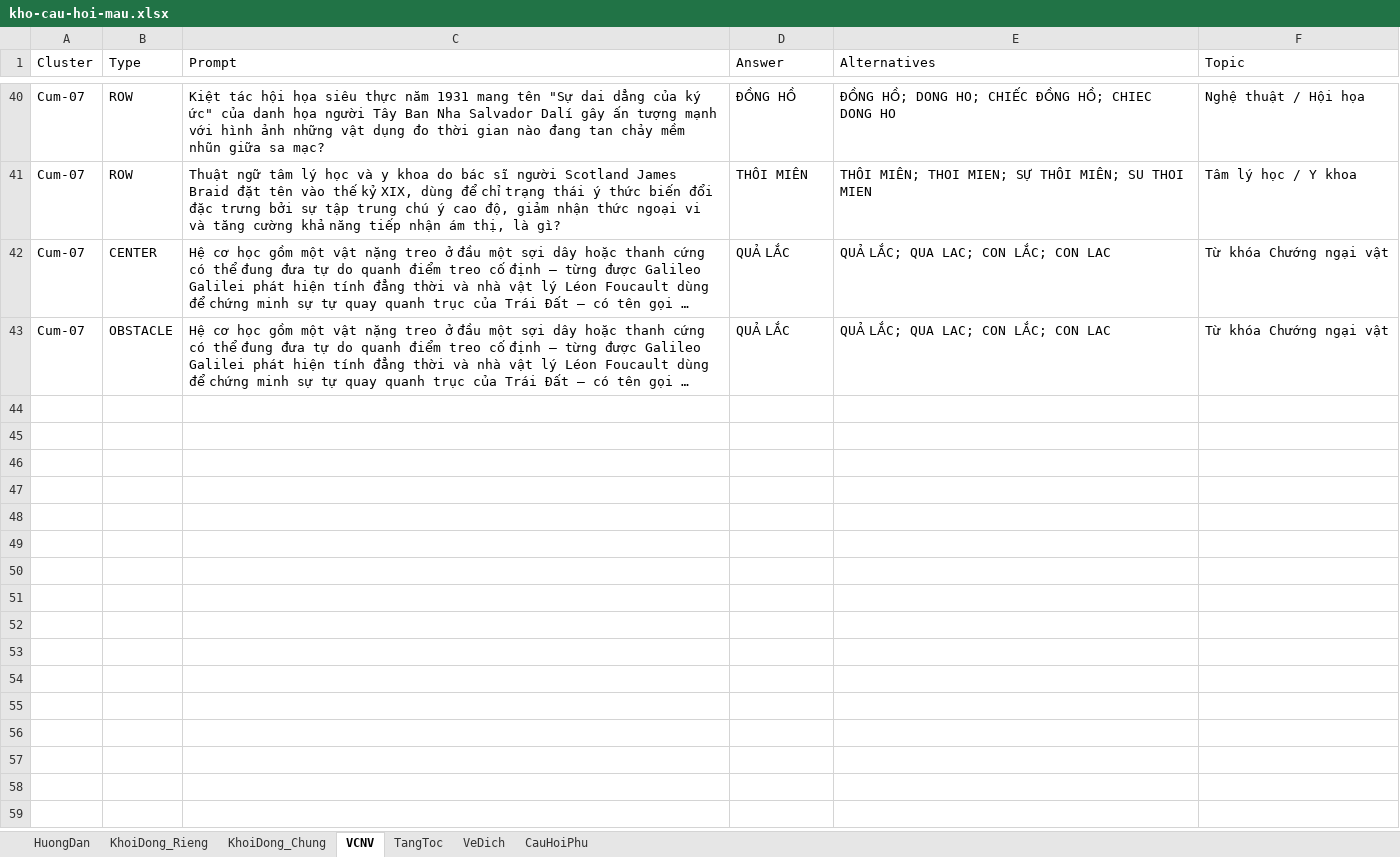
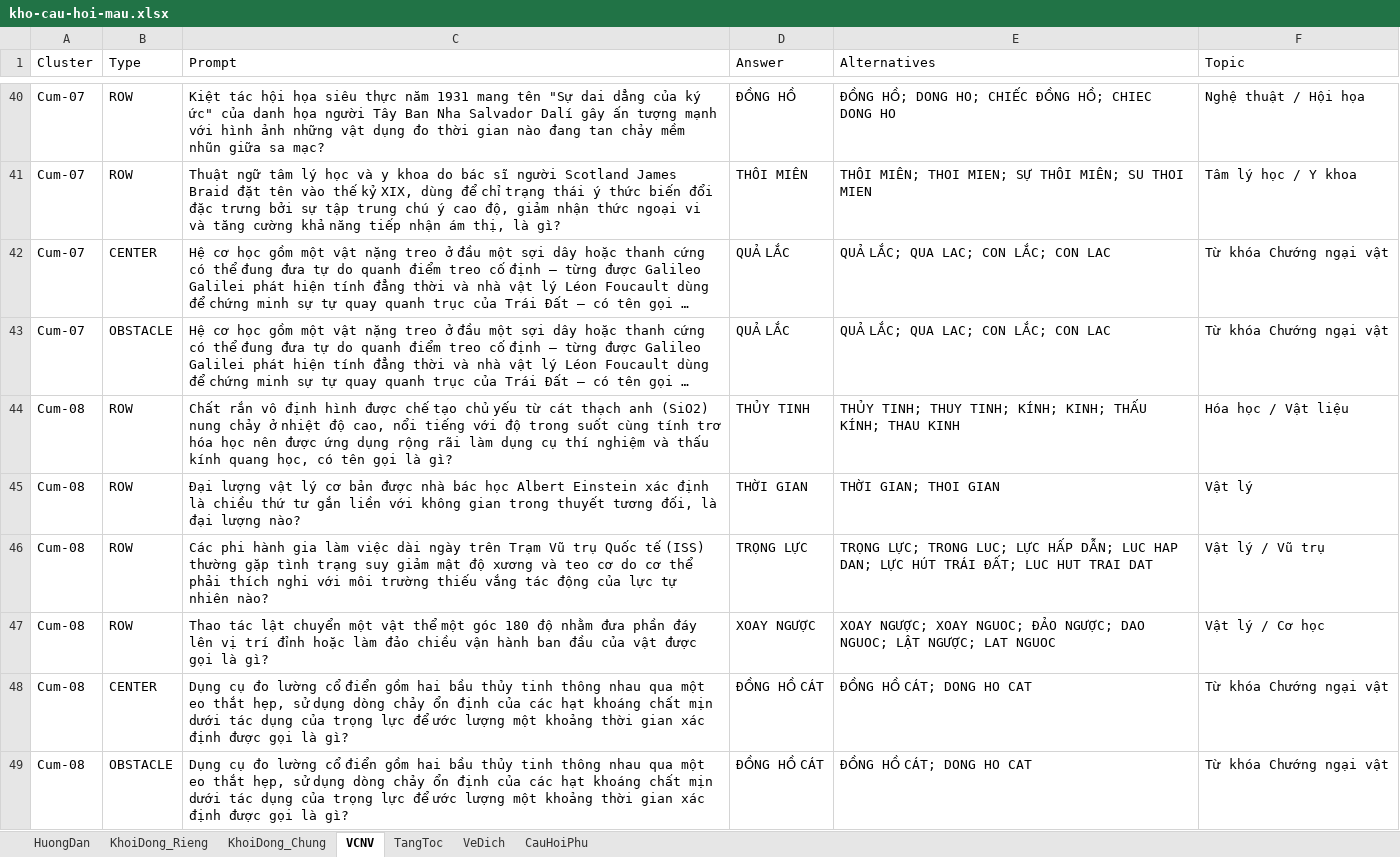
Before and after one commit to DangPhuongw/DuonglendinhSBLT, an Excel workbook: server/question-bank/kho-cau-hoi-mau.xlsx, sheet VCNV, drawn as a sheet; only a part is shown, gaps mark what is left out; long unchanged cells end in …; values as stored, in another font and other column widths than the file's, no borders; the diff names each change by its address in the sheet, - before the commit and + after, or states it on an @@ line.

Commit message:
feat(question-bank): add VCNV Cum-08 (DONG HO CAT) and match sets 07-08

```diff
--- a/server/question-bank/kho-cau-hoi-mau.xlsx (sheet VCNV)
+++ b/server/question-bank/kho-cau-hoi-mau.xlsx (sheet VCNV)
+row 44: Cum-08 | ROW | Chất rắn vô định hình được chế tạo chủ yếu từ cát thạch anh (SiO2) nung chảy ở nhiệt độ cao, nổi tiếng với độ trong suốt cùng tính trơ hóa học nên được ứng dụng rộng rãi làm dụng cụ thí nghiệm và thấu kính quang học, có tên gọi là gì? | THỦY TINH | THỦY TINH; THUY TINH; KÍNH; KINH; THẤU KÍNH; THAU KINH | Hóa học / Vật liệu
+row 45: Cum-08 | ROW | Đại lượng vật lý cơ bản được nhà bác học Albert Einstein xác định là chiều thứ tư gắn liền với không gian trong thuyết tương đối, là đại lượng nào? | THỜI GIAN | THỜI GIAN; THOI GIAN | Vật lý
+row 46: Cum-08 | ROW | Các phi hành gia làm việc dài ngày trên Trạm Vũ trụ Quốc tế (ISS) thường gặp tình trạng suy giảm mật độ xương và teo cơ do cơ thể phải thích nghi với môi trường thiếu vắng tác động của lực tự nhiên nào? | TRỌNG LỰC | TRỌNG LỰC; TRONG LUC; LỰC HẤP DẪN; LUC HAP DAN; LỰC HÚT TRÁI ĐẤT; LUC HUT TRAI DAT | Vật lý / Vũ trụ
+row 47: Cum-08 | ROW | Thao tác lật chuyển một vật thể một góc 180 độ nhằm đưa phần đáy lên vị trí đỉnh hoặc làm đảo chiều vận hành ban đầu của vật được gọi là gì? | XOAY NGƯỢC | XOAY NGƯỢC; XOAY NGUOC; ĐẢO NGƯỢC; DAO NGUOC; LẬT NGƯỢC; LAT NGUOC | Vật lý / Cơ học
+row 48: Cum-08 | CENTER | Dụng cụ đo lường cổ điển gồm hai bầu thủy tinh thông nhau qua một eo thắt hẹp, sử dụng dòng chảy ổn định của các hạt khoáng chất mịn dưới tác dụng của trọng lực để ước lượng một khoảng thời gian xác định được gọi là gì? | ĐỒNG HỒ CÁT | ĐỒNG HỒ CÁT; DONG HO CAT | Từ khóa Chướng ngại vật
+row 49: Cum-08 | OBSTACLE | Dụng cụ đo lường cổ điển gồm hai bầu thủy tinh thông nhau qua một eo thắt hẹp, sử dụng dòng chảy ổn định của các hạt khoáng chất mịn dưới tác dụng của trọng lực để ước lượng một khoảng thời gian xác định được gọi là gì? | ĐỒNG HỒ CÁT | ĐỒNG HỒ CÁT; DONG HO CAT | Từ khóa Chướng ngại vật
```
Also changed, not shown: 4 other files.
